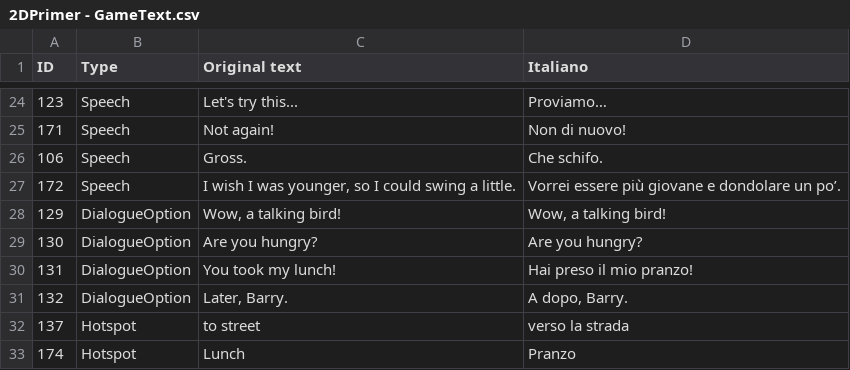
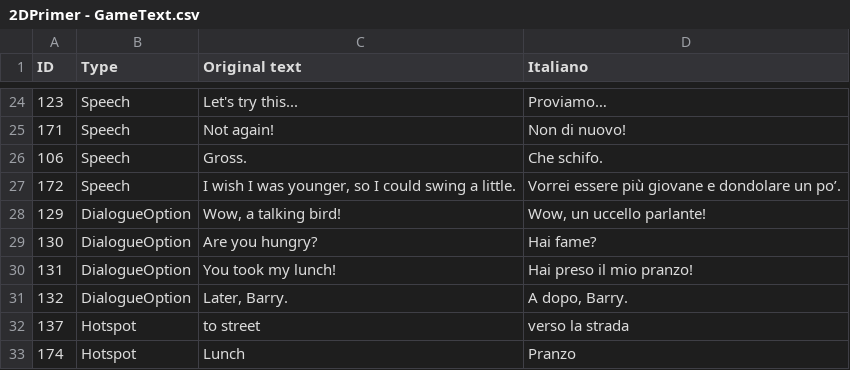
Before and after one commit to daniele-quero/ac-2d-primer, a CSV file: Assets/2DPrimer - GameText.csv, drawn as a sheet; only a part is shown, gaps mark what is left out.

```diff
--- a/Assets/2DPrimer - GameText.csv
+++ b/Assets/2DPrimer - GameText.csv
@@ -27,4 +27,4 @@
 172,Speech,"I wish I was younger, so I could swing a little.",Vorrei essere più giovane e dondolare un po’.
-129,DialogueOption,"Wow, a talking bird!","Wow, a talking bird!"
-130,DialogueOption,Are you hungry?,Are you hungry?
+129,DialogueOption,"Wow, a talking bird!","Wow, un uccello parlante!"
+130,DialogueOption,Are you hungry?,Hai fame?
 131,DialogueOption,You took my lunch!,Hai preso il mio pranzo!
```
Also changed, not shown: 19 other files.
